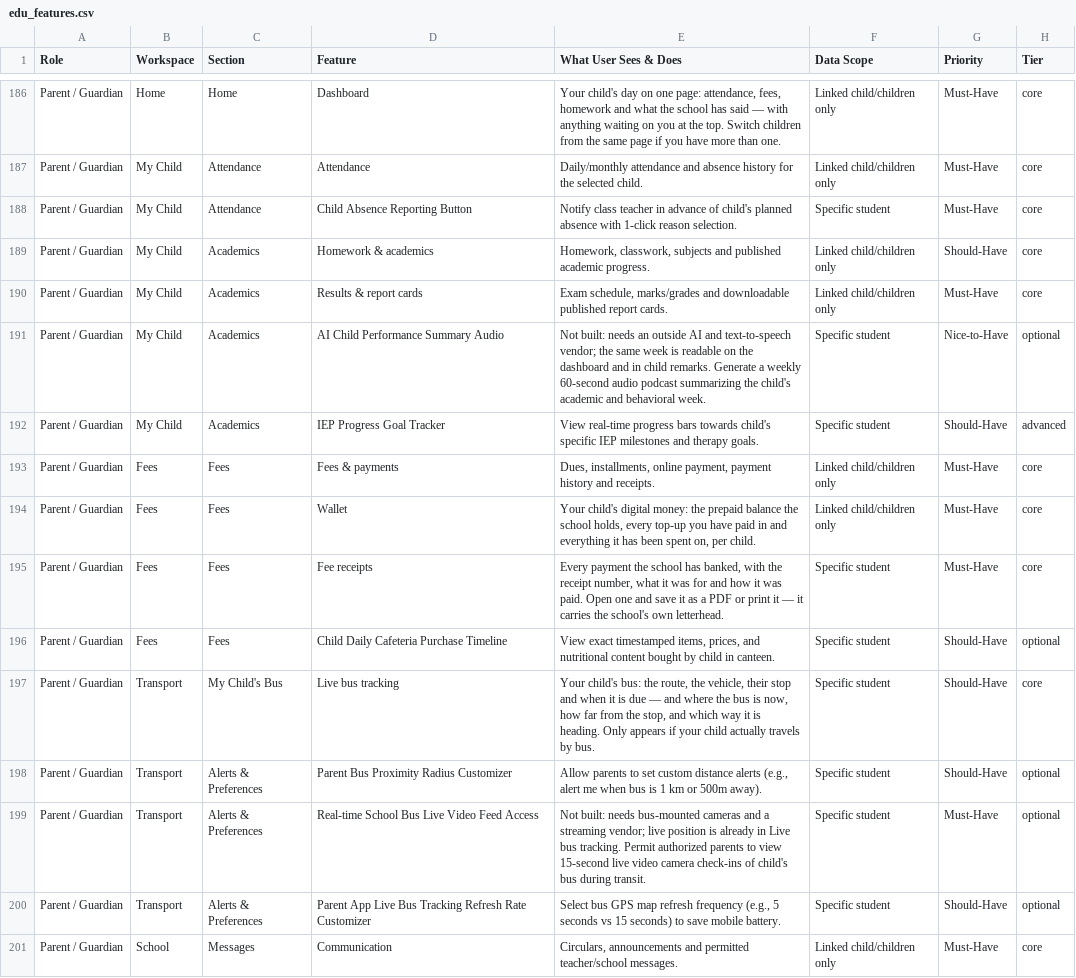
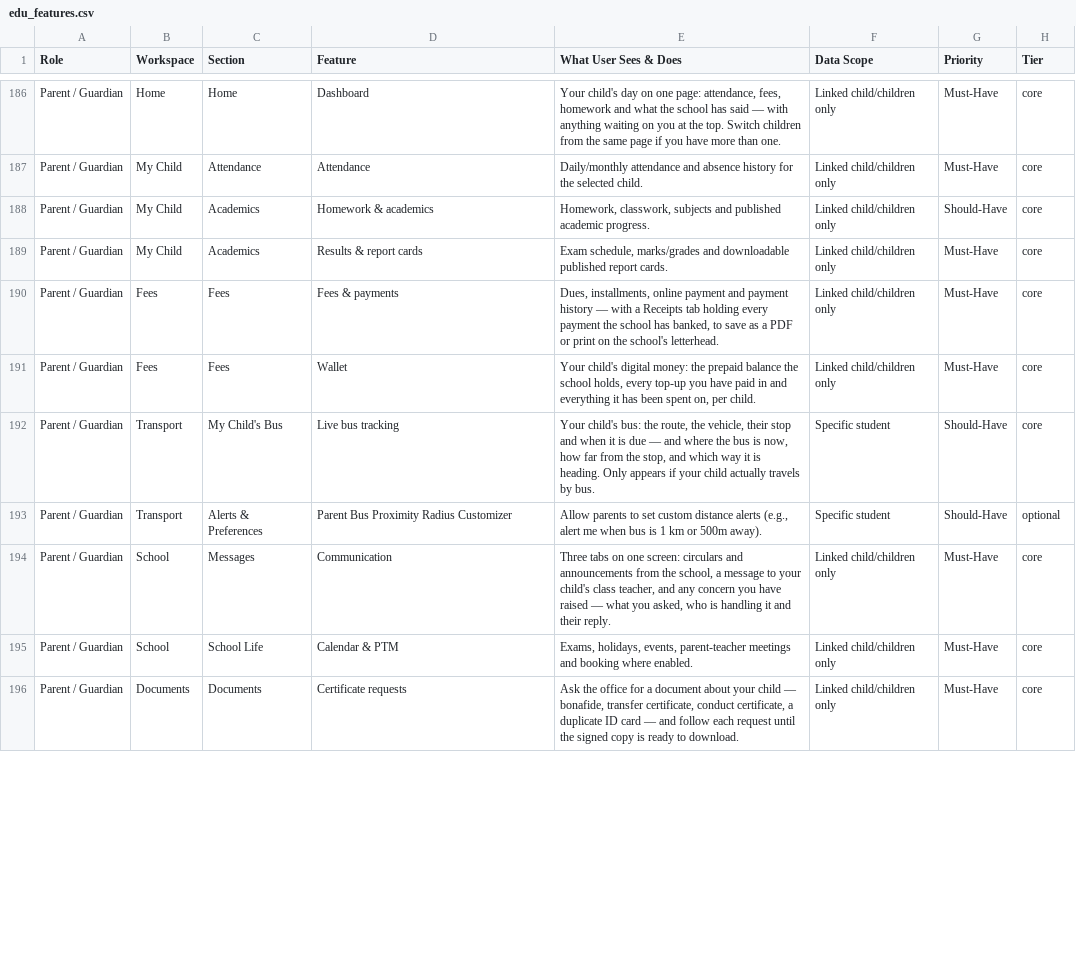
Before and after one commit to infovivencia2026-debug/temp_sch_erp-, a CSV file: docs/edu_features.csv, drawn as a sheet; only a part is shown, gaps mark what is left out; the shorter side is filled out with more unchanged rows; the diff covers the shown part only.

```diff
--- a/docs/edu_features.csv
+++ b/docs/edu_features.csv
@@ -187,15 +187,8 @@ Parent / Guardian,Home,Home,Dashboard,"Your child's day on one page: attendance,
 Parent / Guardian,My Child,Attendance,Attendance,Daily/monthly attendance and absence history for the selected child.,Linked child/children only,Must-Have,core
-Parent / Guardian,My Child,Attendance,Child Absence Reporting Button,Notify class teacher in advance of child's planned absence with 1-click reason selection.,Specific student,Must-Have,core
 Parent / Guardian,My Child,Academics,Homework & academics,"Homework, classwork, subjects and published academic progress.",Linked child/children only,Should-Have,core
 Parent / Guardian,My Child,Academics,Results & report cards,"Exam schedule, marks/grades and downloadable published report cards.",Linked child/children only,Must-Have,core
-Parent / Guardian,My Child,Academics,AI Child Performance Summary Audio,Not built: needs an outside AI and text-to-speech vendor; the same week is readable on the dashboard and in child remarks. Generate a weekly 60-second audio podcast summarizing the child's academic and behavioral week.,Specific student,Nice-to-Have,optional
-Parent / Guardian,My Child,Academics,IEP Progress Goal Tracker,View real-time progress bars towards child's specific IEP milestones and therapy goals.,Specific student,Should-Have,advanced
-Parent / Guardian,Fees,Fees,Fees & payments,"Dues, installments, online payment, payment history and receipts.",Linked child/children only,Must-Have,core
+Parent / Guardian,Fees,Fees,Fees & payments,"Dues, installments, online payment and payment history — with a Receipts tab holding every payment the school has banked, to save as a PDF or print on the school's letterhead.",Linked child/children only,Must-Have,core
 Parent / Guardian,Fees,Fees,Wallet,"Your child's digital money: the prepaid balance the school holds, every top-up you have paid in and everything it has been spent on, per child.",Linked child/children only,Must-Have,core
-Parent / Guardian,Fees,Fees,Fee receipts,"Every payment the school has banked, with the receipt number, what it was for and how it was paid. Open one and save it as a PDF or print it — it carries the school's own letterhead.",Specific student,Must-Have,core
-Parent / Guardian,Fees,Fees,Child Daily Cafeteria Purchase Timeline,"View exact timestamped items, prices, and nutritional content bought by child in canteen.",Specific student,Should-Have,optional
 Parent / Guardian,Transport,My Child's Bus,Live bus tracking,"Your child's bus: the route, the vehicle, their stop and when it is due — and where the bus is now, how far from the stop, and which way it is heading. Only appears if your child actually travels by bus.",Specific student,Should-Have,core
 Parent / Guardian,Transport,Alerts & Preferences,Parent Bus Proximity Radius Customizer,"Allow parents to set custom distance alerts (e.g., alert me when bus is 1 km or 500m away).",Specific student,Should-Have,optional
-Parent / Guardian,Transport,Alerts & Preferences,Real-time School Bus Live Video Feed Access,Not built: needs bus-mounted cameras and a streaming vendor; live position is already in Live bus tracking. Permit authorized parents to view 15-second live video camera check-ins of child's bus during transit.,Specific student,Must-Have,optional
-Parent / Guardian,Transport,Alerts & Preferences,Parent App Live Bus Tracking Refresh Rate Customizer,"Select bus GPS map refresh frequency (e.g., 5 seconds vs 15 seconds) to save mobile battery.",Specific student,Should-Have,optional
-Parent / Guardian,School,Messages,Communication,"Circulars, announcements and permitted teacher/school messages.",Linked child/children only,Must-Have,core
+Parent / Guardian,School,Messages,Communication,"Three tabs on one screen: circulars and announcements from the school, a message to your child's class teacher, and any concern you have raised — what you asked, who is handling it and their reply.",Linked child/children only,Must-Have,core
```
Also changed, not shown: 1 added row, 10 removed rows and 1 edited cell elsewhere in this file, 13 other files.
